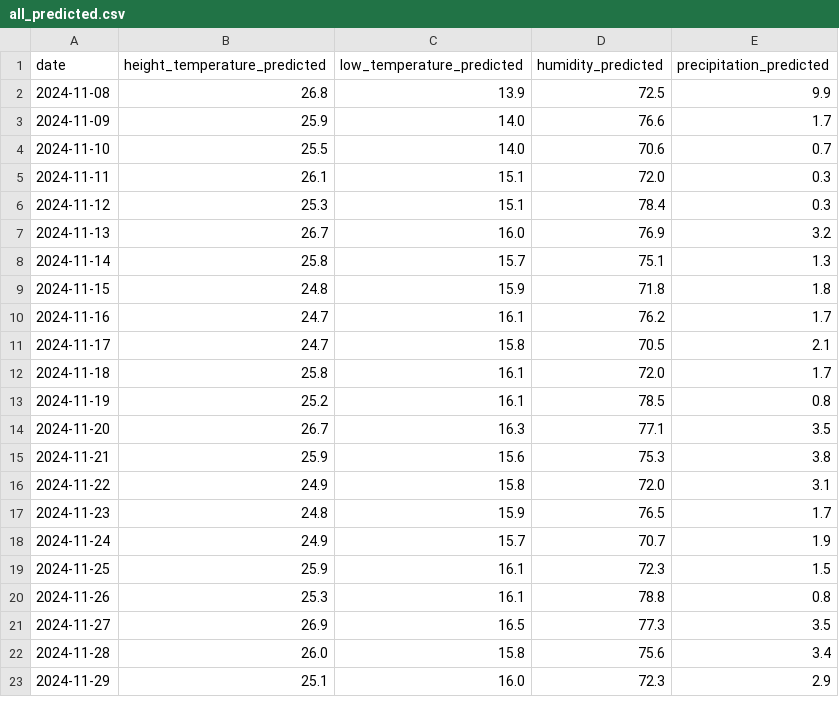
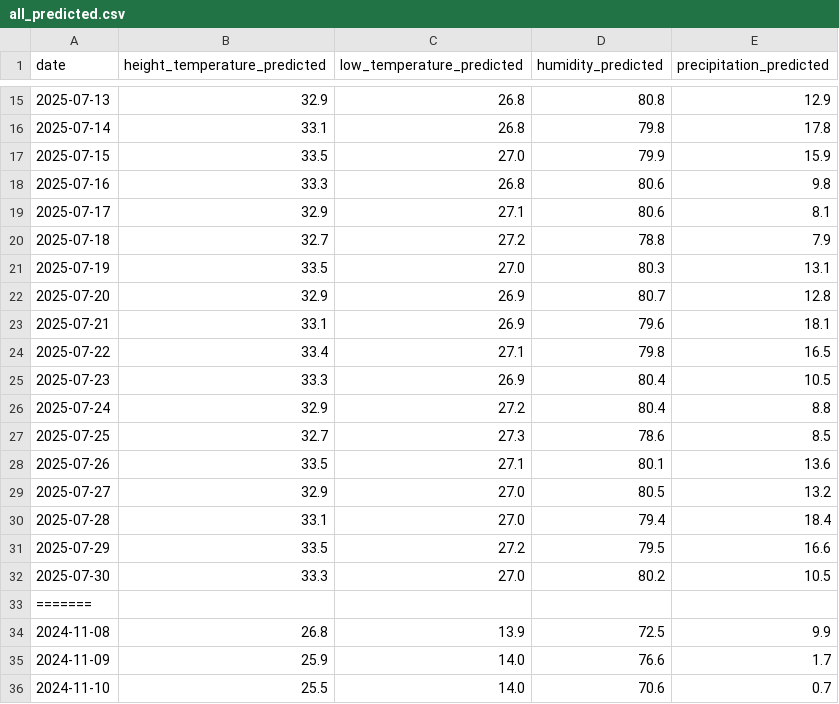
Before and after one commit to mingri31164/bigpyz, a CSV file: result/all_predicted.csv, drawn as a sheet; only a part is shown, gaps mark what is left out; the shorter side is filled out with more unchanged rows; the diff covers the shown part only; the diff names each change by its address in the sheet, - before the commit and + after, or states it on an @@ line.

```diff
--- a/result/all_predicted.csv
+++ b/result/all_predicted.csv
+row 15: 2025-07-13 | 32.9 | 26.8 | 80.8 | 12.9
+row 16: 2025-07-14 | 33.1 | 26.8 | 79.8 | 17.8
+row 17: 2025-07-15 | 33.5 | 27.0 | 79.9 | 15.9
+row 18: 2025-07-16 | 33.3 | 26.8 | 80.6 | 9.8
+row 19: 2025-07-17 | 32.9 | 27.1 | 80.6 | 8.1
+row 20: 2025-07-18 | 32.7 | 27.2 | 78.8 | 7.9
+row 21: 2025-07-19 | 33.5 | 27.0 | 80.3 | 13.1
+row 22: 2025-07-20 | 32.9 | 26.9 | 80.7 | 12.8
+row 23: 2025-07-21 | 33.1 | 26.9 | 79.6 | 18.1
+row 24: 2025-07-22 | 33.4 | 27.1 | 79.8 | 16.5
+row 25: 2025-07-23 | 33.3 | 26.9 | 80.4 | 10.5
+row 26: 2025-07-24 | 32.9 | 27.2 | 80.4 | 8.8
+row 27: 2025-07-25 | 32.7 | 27.3 | 78.6 | 8.5
+row 28: 2025-07-26 | 33.5 | 27.1 | 80.1 | 13.6
+row 29: 2025-07-27 | 32.9 | 27.0 | 80.5 | 13.2
+row 30: 2025-07-28 | 33.1 | 27.0 | 79.4 | 18.4
+row 31: 2025-07-29 | 33.5 | 27.2 | 79.5 | 16.6
+row 32: 2025-07-30 | 33.3 | 27.0 | 80.2 | 10.5
+row 33: =======
```
Also changed, not shown: 14 added rows elsewhere in this file, 3 other files.
